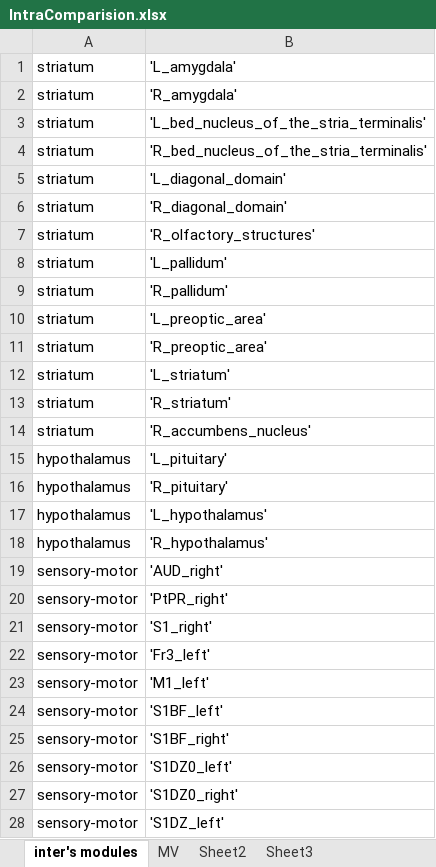
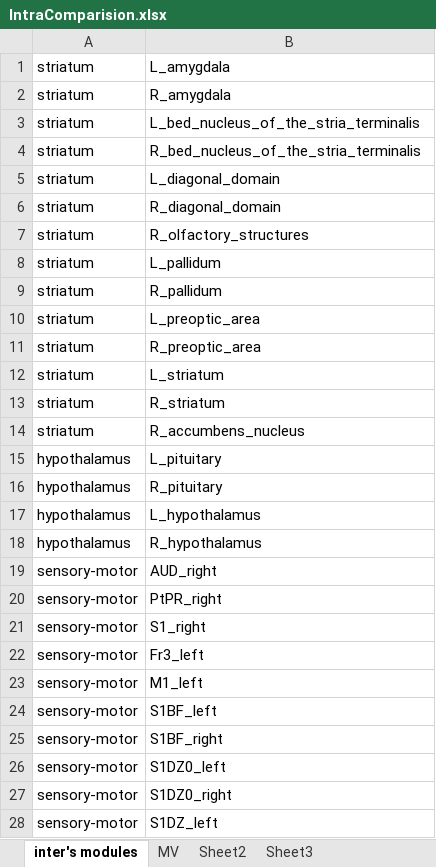
Before and after one commit to lsyoath/sheepy, an Excel workbook: Work/IntraComparision.xlsx, sheet inter's modules, drawn as a sheet; only a part is shown; values as stored, in another font and other column widths than the file's, no borders; the diff covers the shown part only; the diff names each change by its address in the sheet, - before the commit and + after, or states it on an @@ line.

```diff
--- a/Work/IntraComparision.xlsx (sheet inter's modules)
+++ b/Work/IntraComparision.xlsx (sheet inter's modules)
-B1: 'L_amygdala'
+B1: L_amygdala
-B2: 'R_amygdala'
+B2: R_amygdala
-B3: 'L_bed_nucleus_of_the_stria_terminalis'
+B3: L_bed_nucleus_of_the_stria_terminalis
-B4: 'R_bed_nucleus_of_the_stria_terminalis'
+B4: R_bed_nucleus_of_the_stria_terminalis
-B5: 'L_diagonal_domain'
+B5: L_diagonal_domain
-B6: 'R_diagonal_domain'
+B6: R_diagonal_domain
-B7: 'R_olfactory_structures'
+B7: R_olfactory_structures
-B8: 'L_pallidum'
+B8: L_pallidum
-B9: 'R_pallidum'
+B9: R_pallidum
-B10: 'L_preoptic_area'
+B10: L_preoptic_area
-B11: 'R_preoptic_area'
+B11: R_preoptic_area
-B12: 'L_striatum'
+B12: L_striatum
-B13: 'R_striatum'
+B13: R_striatum
-B14: 'R_accumbens_nucleus'
+B14: R_accumbens_nucleus
-B15: 'L_pituitary'
+B15: L_pituitary
-B16: 'R_pituitary'
+B16: R_pituitary
-B17: 'L_hypothalamus'
+B17: L_hypothalamus
-B18: 'R_hypothalamus'
+B18: R_hypothalamus
-B19: 'AUD_right'
+B19: AUD_right
-B20: 'PtPR_right'
+B20: PtPR_right
-B21: 'S1_right'
+B21: S1_right
-B22: 'Fr3_left'
+B22: Fr3_left
-B23: 'M1_left'
+B23: M1_left
-B24: 'S1BF_left'
+B24: S1BF_left
-B25: 'S1BF_right'
+B25: S1BF_right
-B26: 'S1DZ0_left'
+B26: S1DZ0_left
-B27: 'S1DZ0_right'
+B27: S1DZ0_right
-B28: 'S1DZ_left'
+B28: S1DZ_left
```
Also changed, not shown: other rows of this sheet, charts or pictures.
